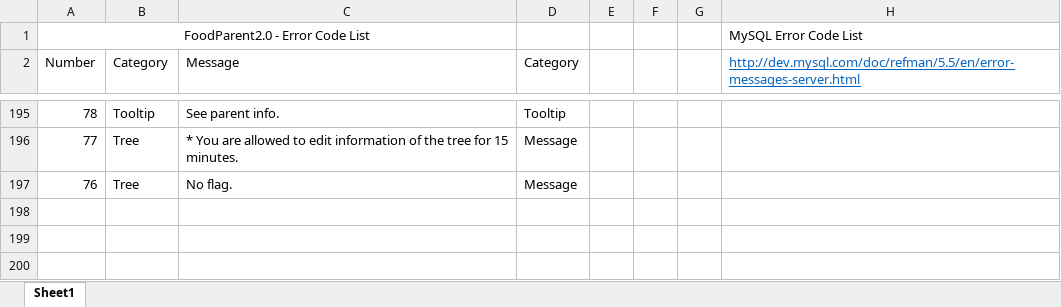
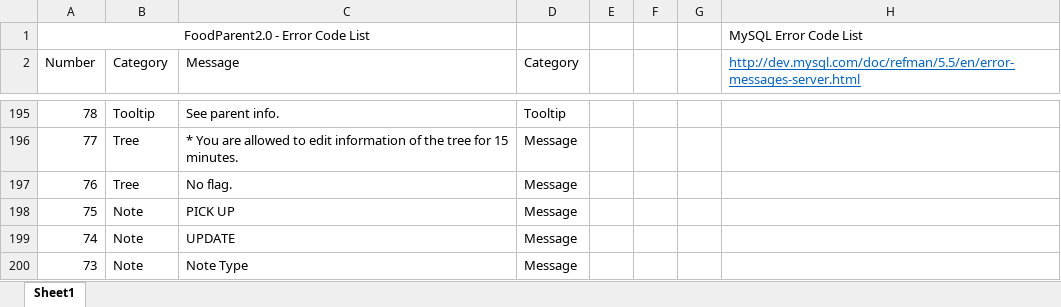
Before and after one commit to PublicDesignWorkshop/FoodParent2.0, an Excel workbook: serverconfig/errorlist.xlsx, sheet Sheet1, drawn as a sheet; only a part is shown, gaps mark what is left out; values as stored, in another font and other column widths than the file's, no borders; the diff names each change by its address in the sheet, - before the commit and + after, or states it on an @@ line.

Commit message:
Working on the note detail.

```diff
--- a/serverconfig/errorlist.xlsx (sheet Sheet1)
+++ b/serverconfig/errorlist.xlsx (sheet Sheet1)
+row 198: 75 | Note | PICK UP | Message
+row 199: 74 | Note | UPDATE | Message
+row 200: 73 | Note | Note Type | Message
```
Also changed, not shown: 15 other files.
